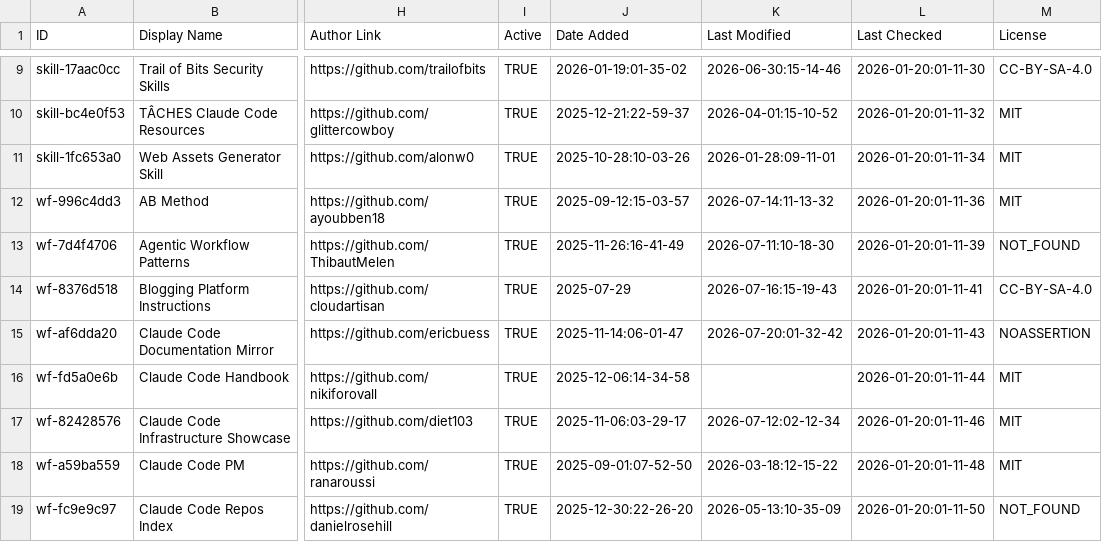
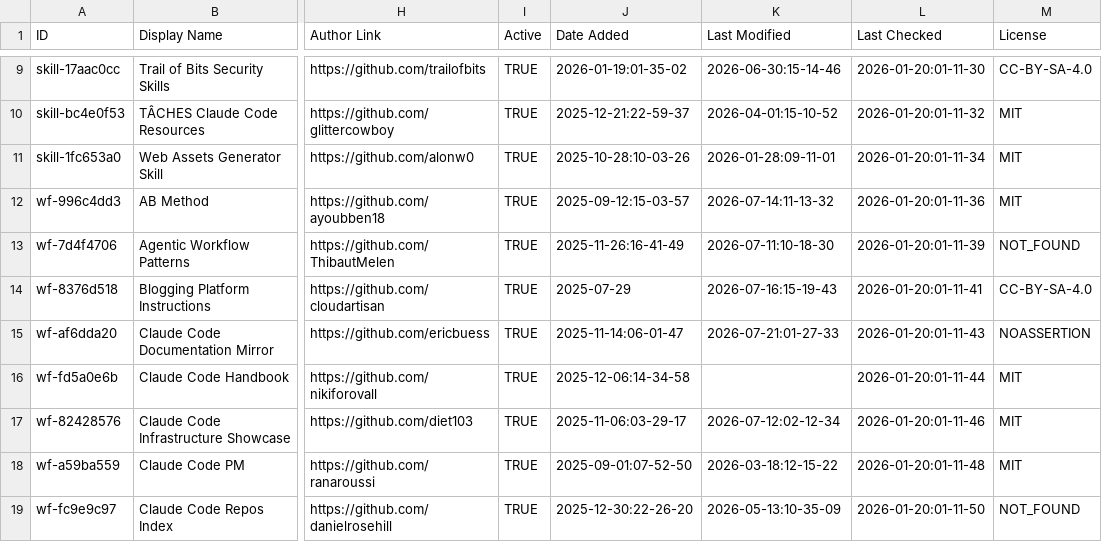
Before and after one commit to hesreallyhim-forks/awesome-claude-code, a CSV file: THE_RESOURCES_TABLE.csv, drawn as a sheet; only a part is shown, gaps mark what is left out; the diff covers the shown part only; the diff names each change by its address in the sheet, - before the commit and + after, or states it on an @@ line.

```diff
--- a/THE_RESOURCES_TABLE.csv
+++ b/THE_RESOURCES_TABLE.csv
-K15 (Last Modified): 2026-07-20:01-32-42
+K15 (Last Modified): 2026-07-21:01-27-33
```
Also changed, not shown: 49 edited cells elsewhere in this file.
